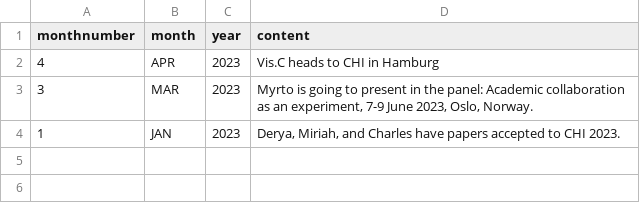
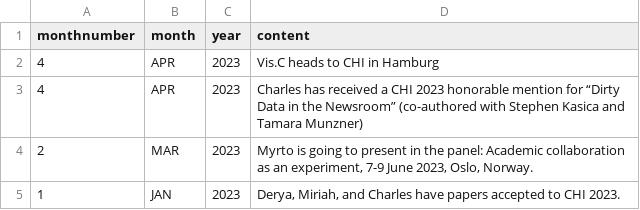
Before and after one commit to visidlab/visidlab.github.io, a CSV file: _data/news.csv, drawn as a sheet.

Commit message:
Update news

```diff
--- a/_data/news.csv
+++ b/_data/news.csv
@@ -2,3 +2,4 @@
 4,APR,2023,"Vis.C heads to CHI in Hamburg"
-3,MAR,2023,"Myrto is going to present in the panel: Academic collaboration as an experiment, 7-9 June 2023, Oslo, Norway."
+4,APR,2023,"Charles has received a CHI 2023 honorable mention for “Dirty Data in the Newsroom” (co-authored with Stephen Kasica and Tamara Munzner)"
+2,MAR,2023,"Myrto is going to present in the panel: Academic collaboration as an experiment, 7-9 June 2023, Oslo, Norway."
 1,JAN,2023,"Derya, Miriah, and Charles have papers accepted to CHI 2023."
```
